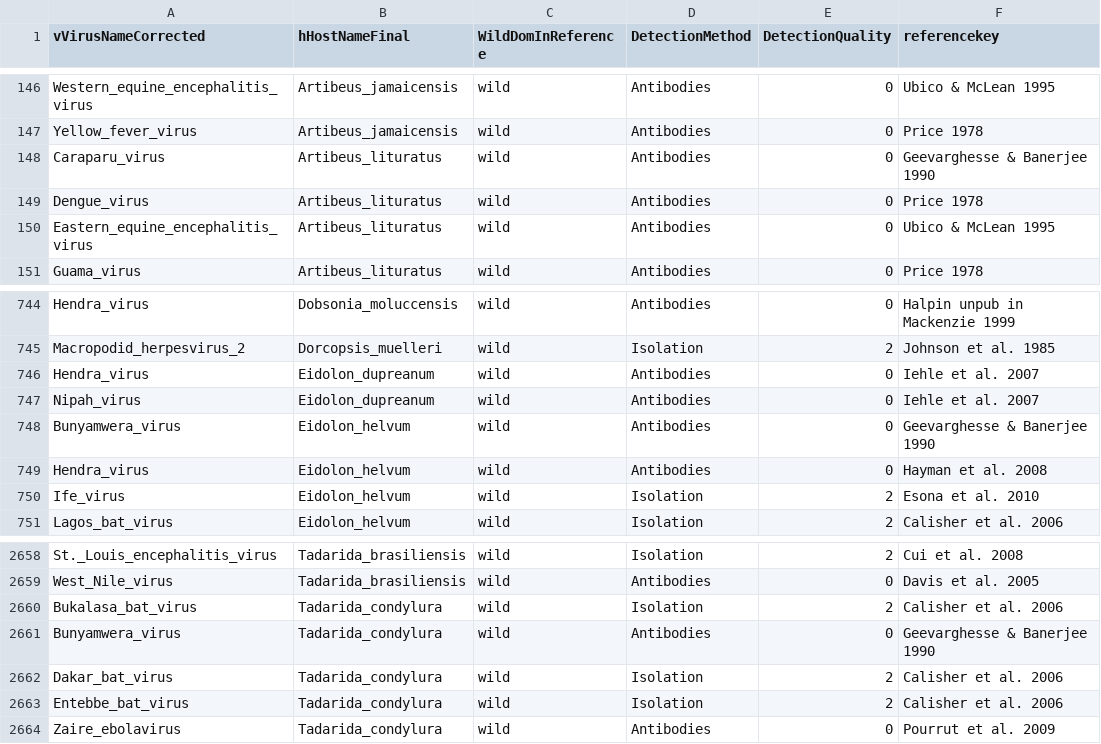
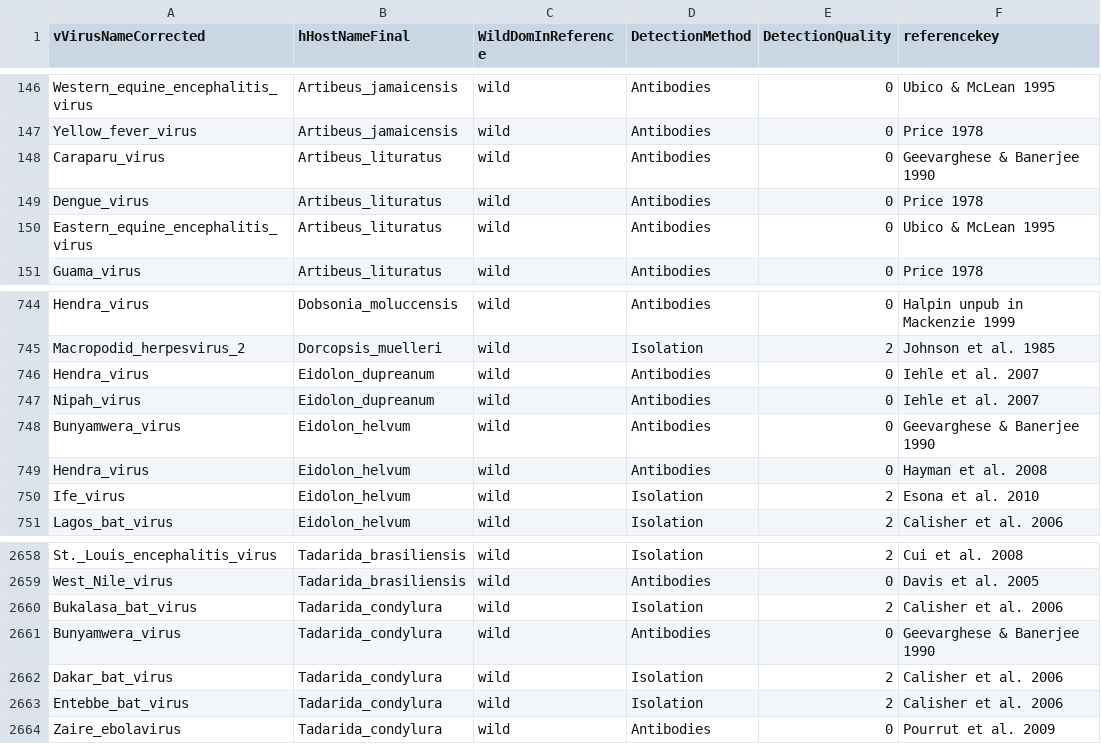
Before and after one commit to ecohealthalliance/HP3, a CSV file: data/associations.csv, drawn as a sheet; only a part is shown, gaps mark what is left out.

Commit message:
fix author typo

```diff
--- a/data/associations.csv
+++ b/data/associations.csv
@@ -147,3 +147,3 @@ Western_equine_encephalitis_virus,Artibeus_jamaicensis,wild,Antibodies,0,Ubico &
 Yellow_fever_virus,Artibeus_jamaicensis,wild,Antibodies,0,Price 1978
-Caraparu_virus,Artibeus_lituratus,wild,Antibodies,0,Geevarghesse & Banerjee 1990
+Caraparu_virus,Artibeus_lituratus,wild,Antibodies,0,Geevarghese & Banerjee 1990
 Dengue_virus,Artibeus_lituratus,wild,Antibodies,0,Price 1978
@@ -747,3 +747,3 @@ Hendra_virus,Eidolon_dupreanum,wild,Antibodies,0,Iehle et al. 2007
 Nipah_virus,Eidolon_dupreanum,wild,Antibodies,0,Iehle et al. 2007
-Bunyamwera_virus,Eidolon_helvum,wild,Antibodies,0,Geevarghesse & Banerjee 1990
+Bunyamwera_virus,Eidolon_helvum,wild,Antibodies,0,Geevarghese & Banerjee 1990
 Hendra_virus,Eidolon_helvum,wild,Antibodies,0,Hayman et al. 2008
@@ -2660,3 +2660,3 @@ West_Nile_virus,Tadarida_brasiliensis,wild,Antibodies,0,Davis et al. 2005
 Bukalasa_bat_virus,Tadarida_condylura,wild,Isolation,2,Calisher et al. 2006
-Bunyamwera_virus,Tadarida_condylura,wild,Antibodies,0,Geevarghesse & Banerjee 1990
+Bunyamwera_virus,Tadarida_condylura,wild,Antibodies,0,Geevarghese & Banerjee 1990
 Dakar_bat_virus,Tadarida_condylura,wild,Isolation,2,Calisher et al. 2006
```
